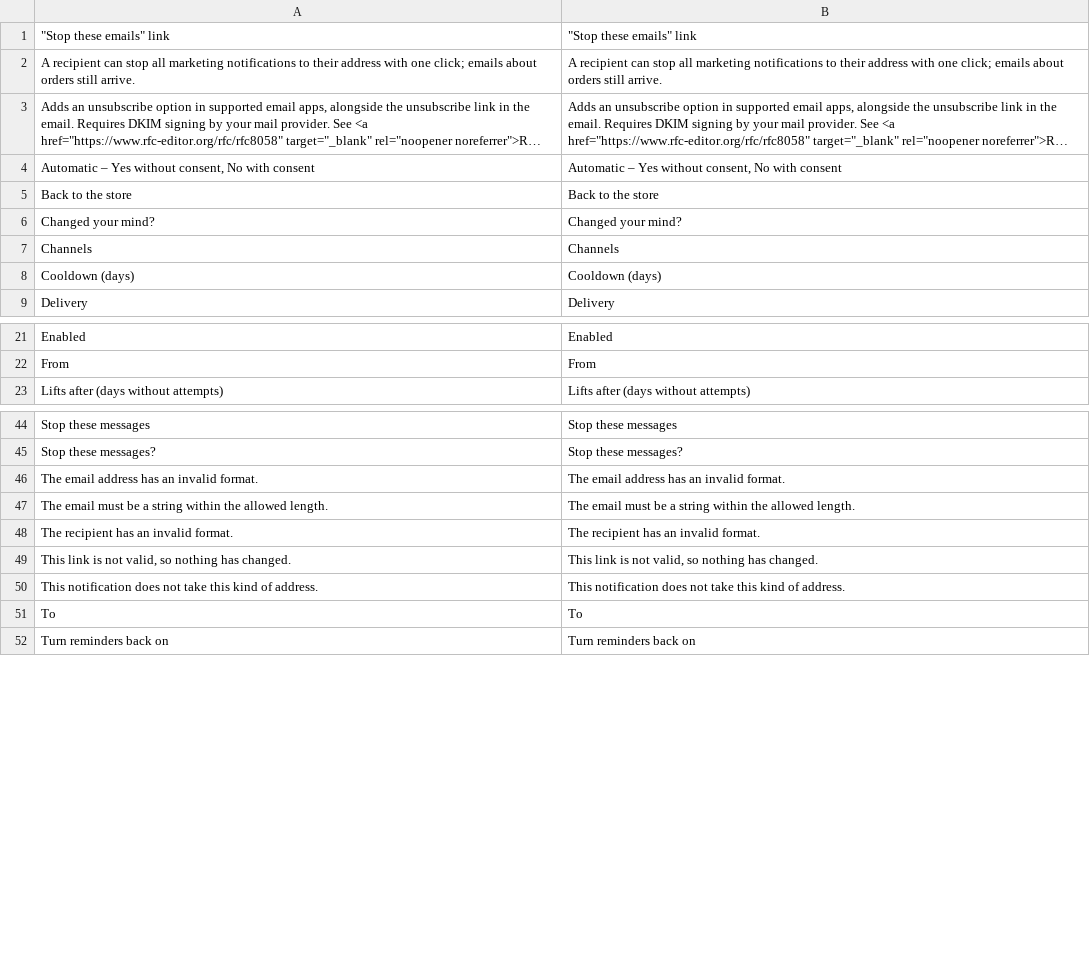
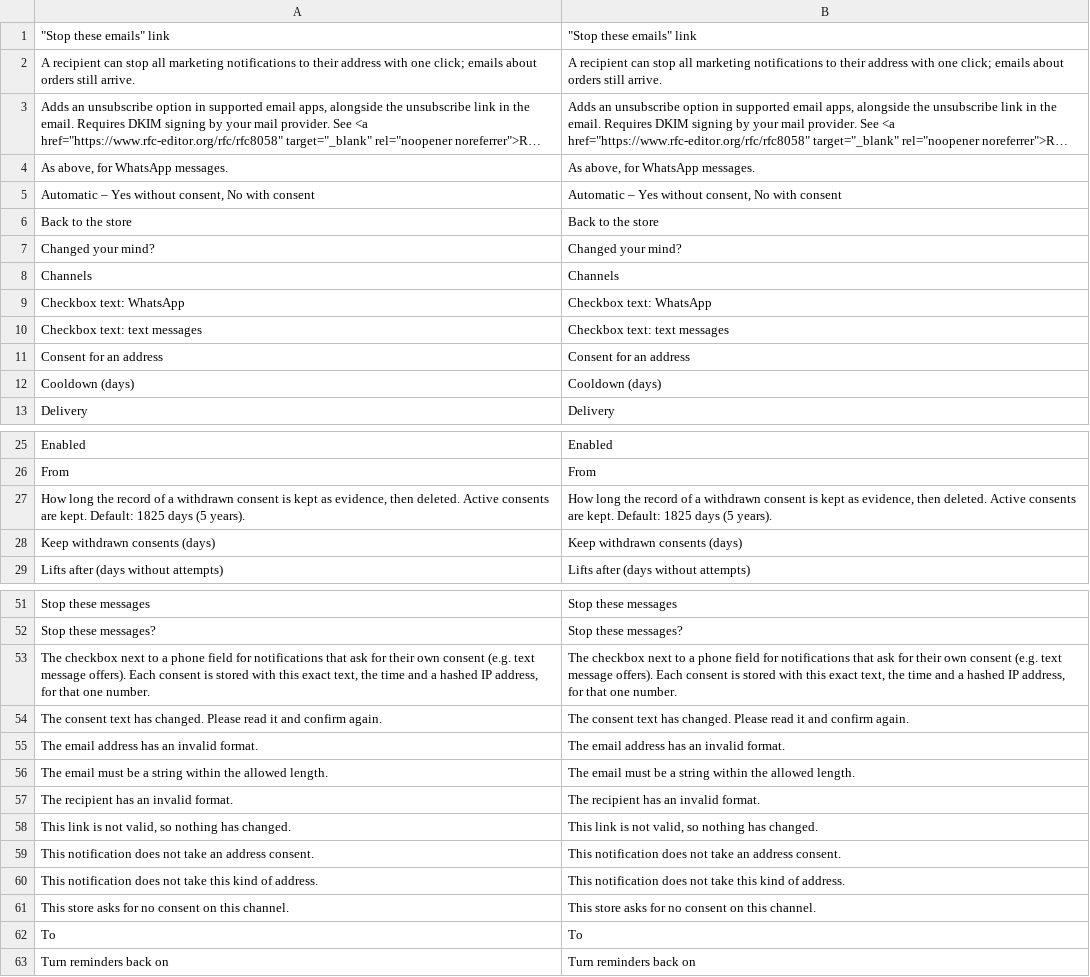
Before and after one commit to 5mehulhelp5/module-notification, a CSV file: i18n/en_US.csv, drawn as a sheet; only a part is shown, gaps mark what is left out; long unchanged cells end in …; the diff covers the shown part only; the diff names each change by its address in the sheet, - before the commit and + after, or states it on an @@ line.

```diff
--- a/i18n/en_US.csv
+++ b/i18n/en_US.csv
+row 4: As above, for WhatsApp messages. | As above, for WhatsApp messages.
+row 9: Checkbox text: WhatsApp | Checkbox text: WhatsApp
+row 10: Checkbox text: text messages | Checkbox text: text messages
+row 11: Consent for an address | Consent for an address
+row 27: How long the record of a withdrawn consent is kept as evidence, then deleted. Active consents are kept. Default: 1825 days (5 years). | How long the record of a withdrawn consent is kept as evidence, then deleted. Active consents are kept. Default: 1825 days (5 years).
+row 28: Keep withdrawn consents (days) | Keep withdrawn consents (days)
+row 53: The checkbox next to a phone field for notifications that ask for their own consent (e.g. text message offers). Each consent is stored with this exact text, the time and a hashed IP address, for that one number. | The checkbox next to a phone field for notifications that ask for their own consent (e.g. text message offers). Each consent is stored with this exact text, the time and a hashed IP address, for that one number.
+row 54: The consent text has changed. Please read it and confirm again. | The consent text has changed. Please read it and confirm again.
+row 59: This notification does not take an address consent. | This notification does not take an address consent.
+row 61: This store asks for no consent on this channel. | This store asks for no consent on this channel.
```
Also changed, not shown: 1 added row elsewhere in this file, 27 other files.
